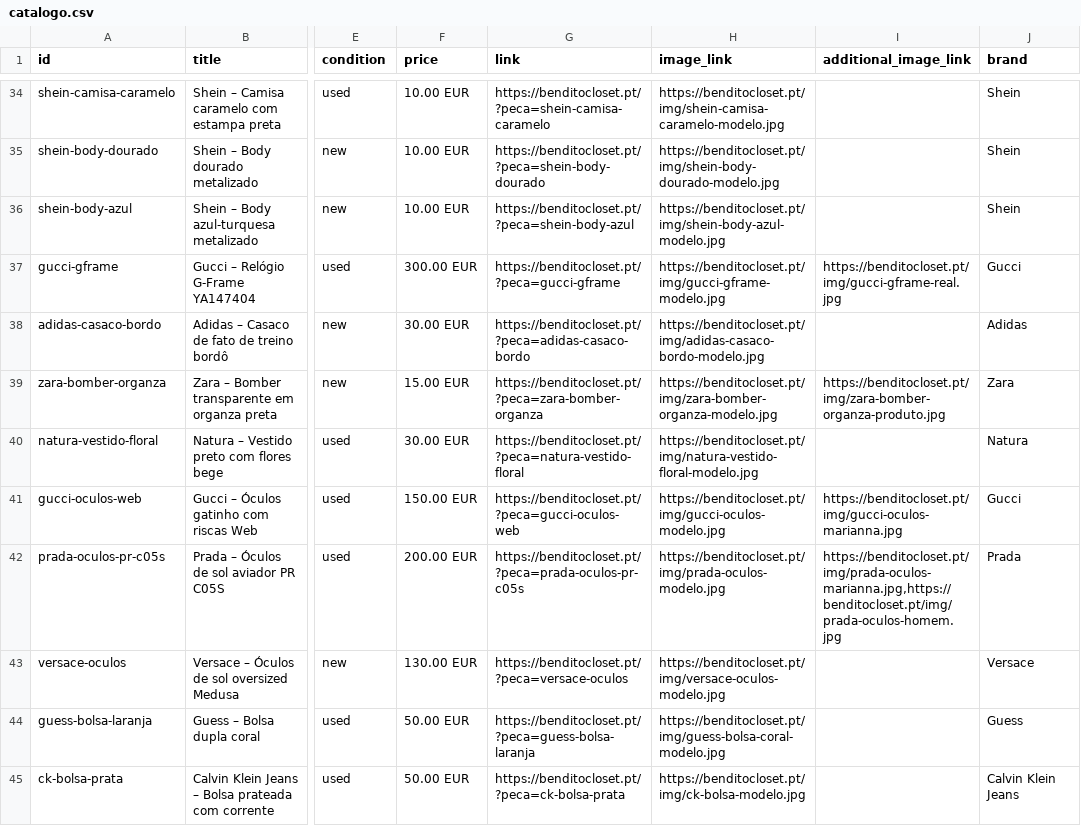
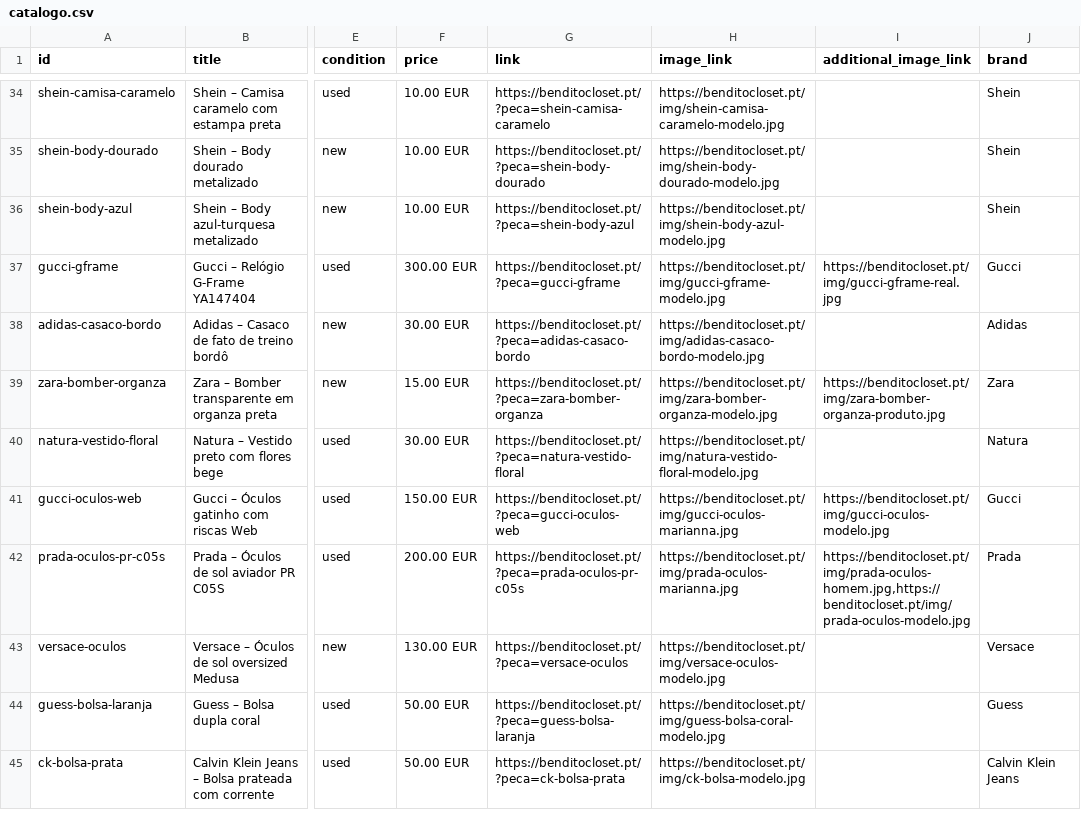
Before and after one commit to benditocloset/benditocloset.github.io, a CSV file: catalogo.csv, drawn as a sheet; only a part is shown, gaps mark what is left out; the diff names each change by its address in the sheet, - before the commit and + after, or states it on an @@ line.

```diff
--- a/catalogo.csv
+++ b/catalogo.csv
-H41 (image_link): https://benditocloset.pt/img/gucci-oculos-modelo.jpg
+H41 (image_link): https://benditocloset.pt/img/gucci-oculos-marianna.jpg
-I41 (additional_image_link): https://benditocloset.pt/img/gucci-oculos-marianna.jpg
+I41 (additional_image_link): https://benditocloset.pt/img/gucci-oculos-modelo.jpg
-H42 (image_link): https://benditocloset.pt/img/prada-oculos-modelo.jpg
+H42 (image_link): https://benditocloset.pt/img/prada-oculos-marianna.jpg
-I42 (additional_image_link): https://benditocloset.pt/img/prada-oculos-marianna.jpg,https://benditocloset.pt/img/prada-oculos-homem.jpg
+I42 (additional_image_link): https://benditocloset.pt/img/prada-oculos-homem.jpg,https://benditocloset.pt/img/prada-oculos-modelo.jpg
```
Also changed, not shown: 2 other files.
